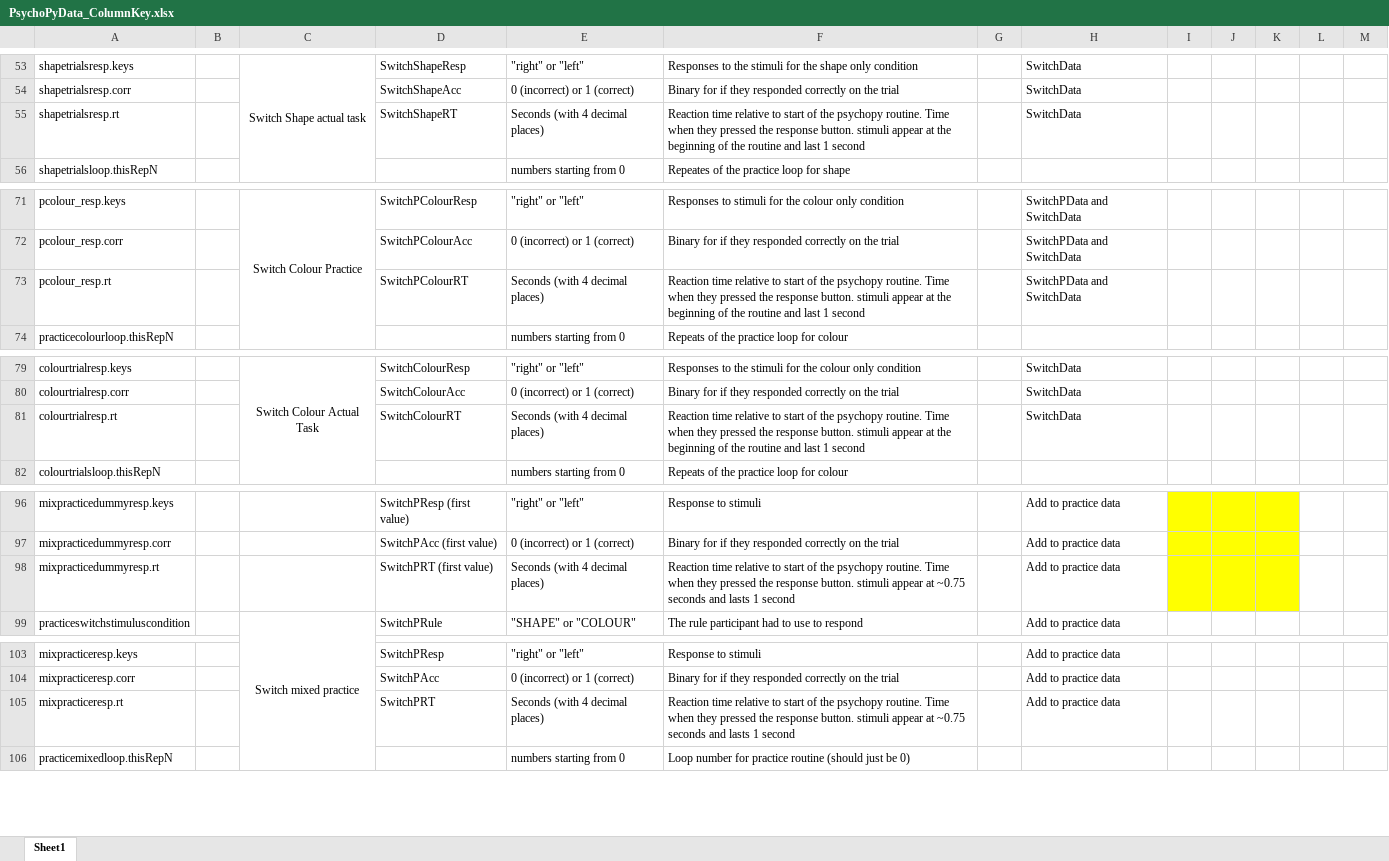
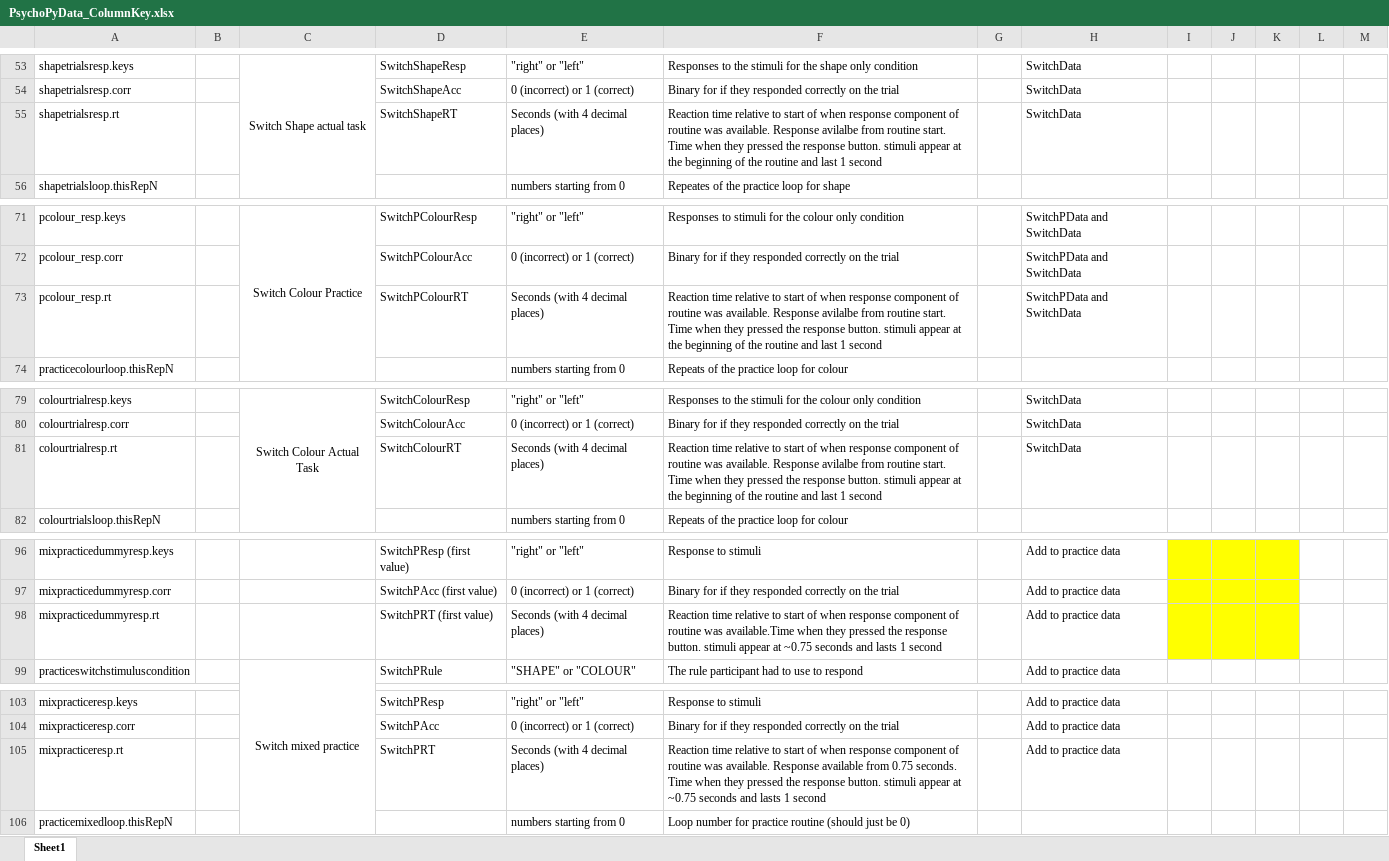
Before and after one commit to Miko999/PhDScripts, an Excel workbook: PsychoPyData_ColumnKey.xlsx, sheet Sheet1, drawn as a sheet; only a part is shown, gaps mark what is left out; values as stored, in another font and other column widths than the file's, no borders; conditional formats not drawn; the diff covers the shown part only; the diff names each change by its address in the sheet, - before the commit and + after, or states it on an @@ line.

```diff
--- a/PsychoPyData_ColumnKey.xlsx (sheet Sheet1)
+++ b/PsychoPyData_ColumnKey.xlsx (sheet Sheet1)
-F55: …start of the psychopy routine. Time when…
+F55: …start of when response component of routine was available. Response avilalbe from routine start. Time when…
-F73: …start of the psychopy routine. Time when…
+F73: …start of when response component of routine was available. Response avilalbe from routine start. Time when…
-F81: …start of the psychopy routine. Time when…
+F81: …start of when response component of routine was available. Response avilalbe from routine start. Time when…
-F98: …start of the psychopy routine. Time when they…
+F98: …start of when response component of routine was available.Time when they…
-F105: …start of the psychopy routine. Time when…
+F105: …start of when response component of routine was available. Response available from 0.75 seconds. Time when…
```
Also changed, not shown: 36 edited cells elsewhere in this sheet, ExpressionSelectorForColumns.xlsx, 7 other files.
